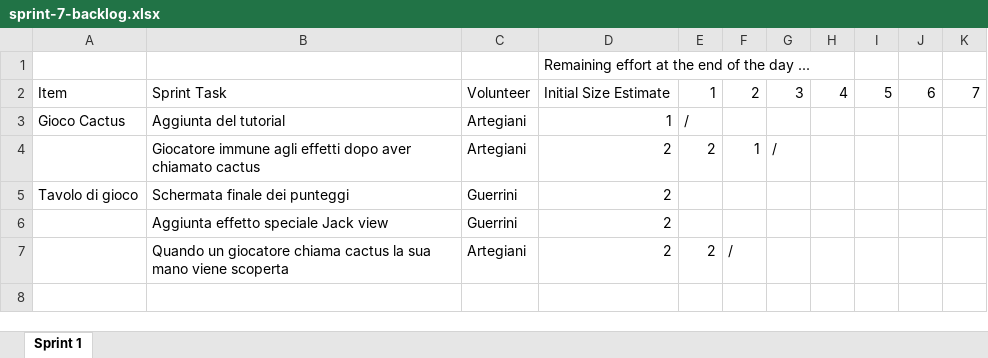
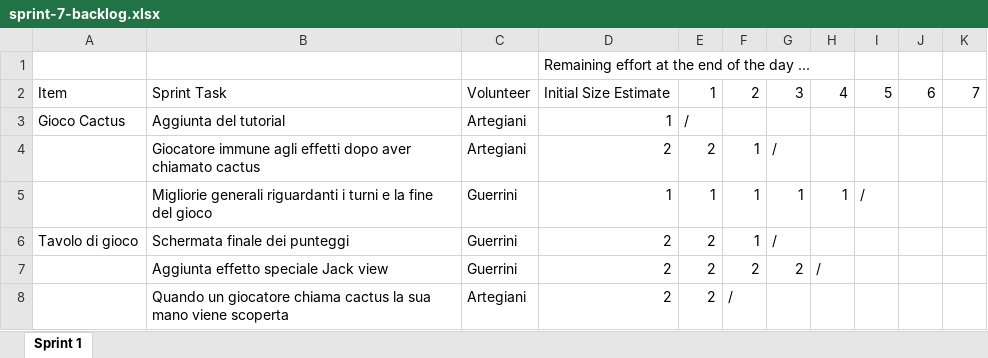
Before and after one commit to EmanueleArte/PPS-23-cactus, an Excel workbook: docs/process/sprint-7-backlog.xlsx, sheet Sprint 1, drawn as a sheet; values as stored, in another font and other column widths than the file's, no borders; charts and pictures not drawn; addresses are those after the commit; the diff names each change by its address in the sheet, - before the commit and + after, or states it on an @@ line.

Commit message:
Update sprint 7 backlog

```diff
--- a/docs/process/sprint-7-backlog.xlsx (sheet Sprint 1)
+++ b/docs/process/sprint-7-backlog.xlsx (sheet Sprint 1)
+row 5:  | Migliorie generali riguardanti i turni e la fine del gioco | Guerrini | 1 | 1 | 1 | 1 | 1 | /
-E6:E7: (empty)
+E6:E7: 2
-F6: (empty)
+F6: 1
-G6: (empty)
+G6: /
-F7: (empty)
+F7: 2
-G7: (empty)
+G7: 2
-H7: (empty)
+H7: /
```
Also changed, not shown: charts or pictures.
